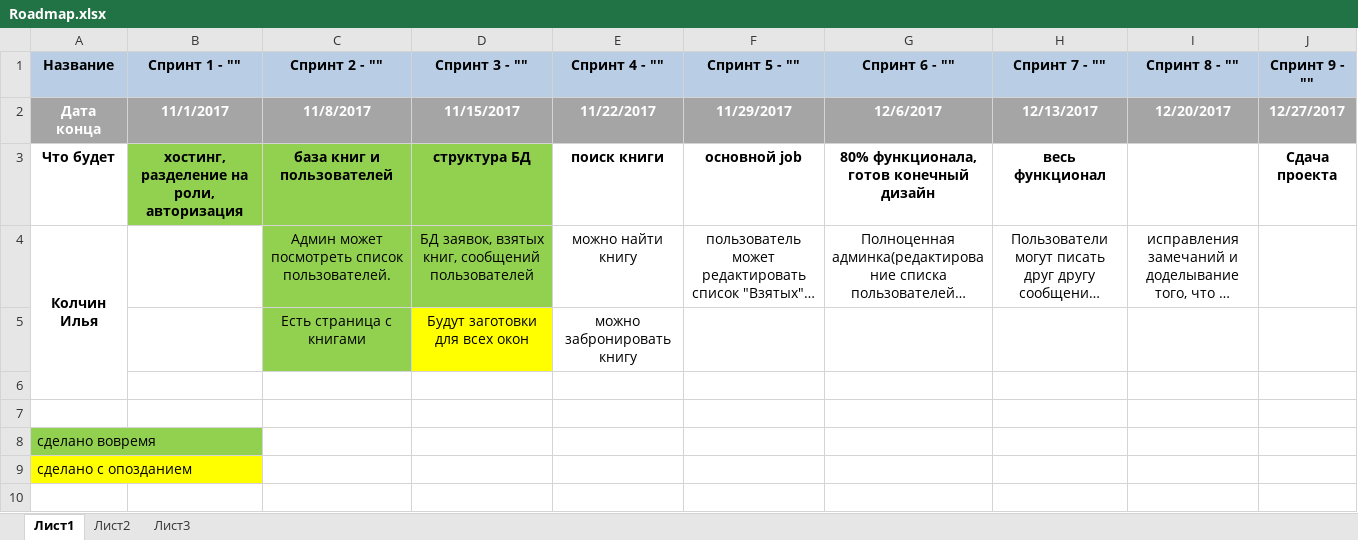
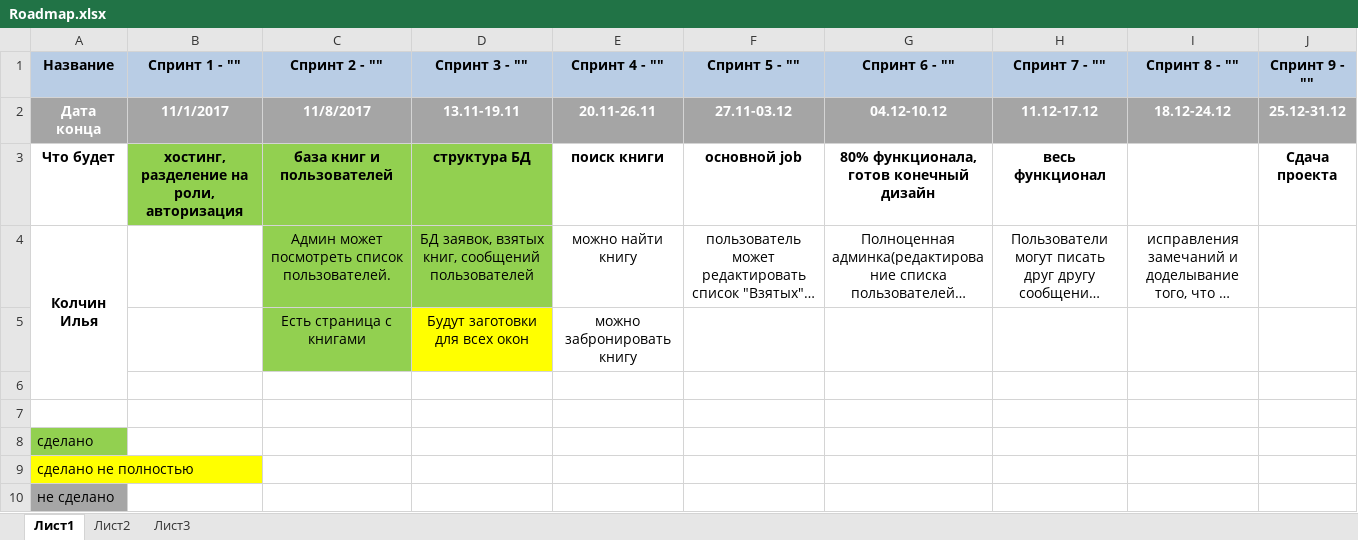
Before and after one commit to 7kia/SymfonyProject, an Excel workbook: Docs/Roadmap.xlsx, sheet Лист1, drawn as a sheet; long unchanged cells end in …; values as stored, in another font and other column widths than the file's, no borders; the diff names each change by its address in the sheet, - before the commit and + after, or states it on an @@ line.

```diff
--- a/Docs/Roadmap.xlsx (sheet Лист1)
+++ b/Docs/Roadmap.xlsx (sheet Лист1)
-D2 (Спринт 3 - ""): 11/15/2017
+D2 (Спринт 3 - ""): 13.11-19.11
-E2 (Спринт 4 - ""): 11/22/2017
+E2 (Спринт 4 - ""): 20.11-26.11
-F2 (Спринт 5 - ""): 11/29/2017
+F2 (Спринт 5 - ""): 27.11-03.12
-G2 (Спринт 6 - ""): 12/6/2017
+G2 (Спринт 6 - ""): 04.12-10.12
-H2 (Спринт 7 - ""): 12/13/2017
+H2 (Спринт 7 - ""): 11.12-17.12
-I2 (Спринт 8 - ""): 12/20/2017
+I2 (Спринт 8 - ""): 18.12-24.12
-J2 (Спринт 9 - ""): 12/27/2017
+J2 (Спринт 9 - ""): 25.12-31.12
-A8 (Название): сделано вовремя
+A8 (Название): сделано
-A9 (Название): сделано с опозданием
+A9 (Название): сделано не полностью
+row 10: не сделано
```
Also changed, not shown: 46 other files.
